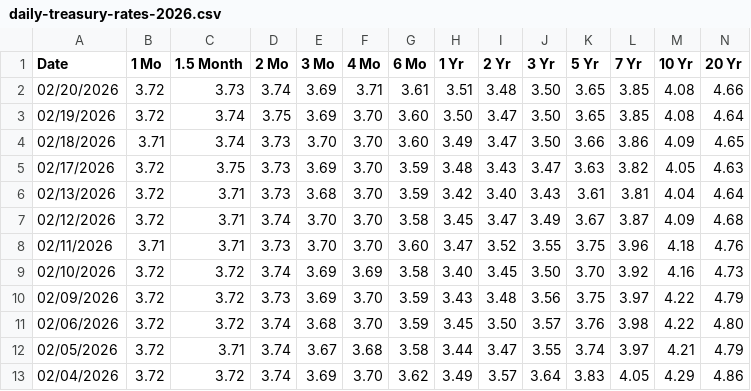
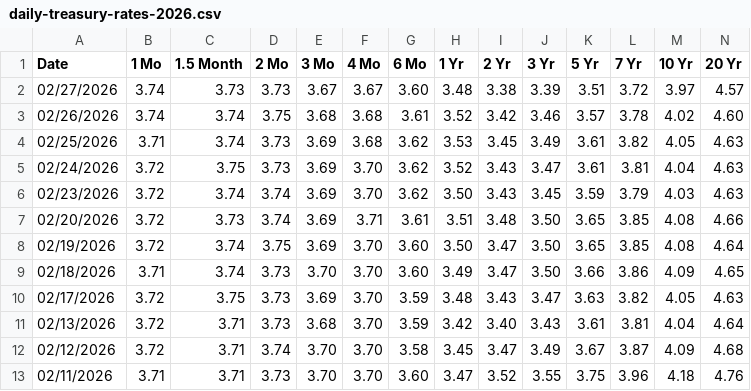
Before and after one commit to theodorhogan/website_portfolio, a CSV file: src/content/pricedatabase/daily-treasury-rates-2026.csv, drawn as a sheet; only a part is shown; the shorter side is filled out with more unchanged rows; rows hold the shown columns only; the diff names each change by its address in the sheet, - before the commit and + after, or states it on an @@ line.

```diff
--- a/src/content/pricedatabase/daily-treasury-rates-2026.csv
+++ b/src/content/pricedatabase/daily-treasury-rates-2026.csv
+row 2: 02/27/2026 | 3.74 | 3.73 | 3.73 | 3.67 | 3.67 | 3.60 | 3.48 | 3.38 | 3.39 | 3.51 | 3.72 | 3.97 | 4.57
+row 3: 02/26/2026 | 3.74 | 3.74 | 3.75 | 3.68 | 3.68 | 3.61 | 3.52 | 3.42 | 3.46 | 3.57 | 3.78 | 4.02 | 4.60
+row 4: 02/25/2026 | 3.71 | 3.74 | 3.73 | 3.69 | 3.68 | 3.62 | 3.53 | 3.45 | 3.49 | 3.61 | 3.82 | 4.05 | 4.63
+row 5: 02/24/2026 | 3.72 | 3.75 | 3.73 | 3.69 | 3.70 | 3.62 | 3.52 | 3.43 | 3.47 | 3.61 | 3.81 | 4.04 | 4.63
+row 6: 02/23/2026 | 3.72 | 3.74 | 3.74 | 3.69 | 3.70 | 3.62 | 3.50 | 3.43 | 3.45 | 3.59 | 3.79 | 4.03 | 4.63
```
Also changed, not shown: src/content/pricedatabase/durationdata.csv, src/content/pricedatabase/equitydata.csv, 16 other files.
